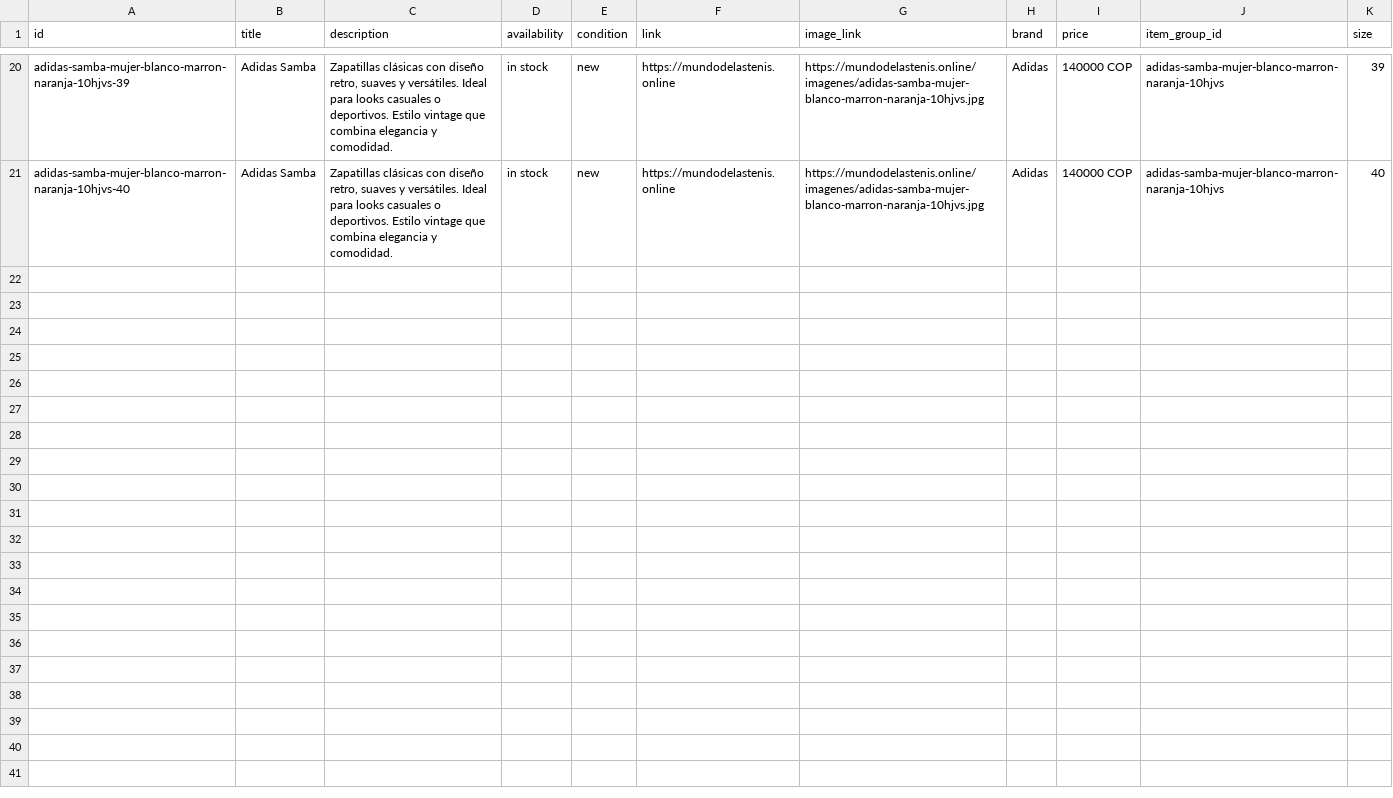
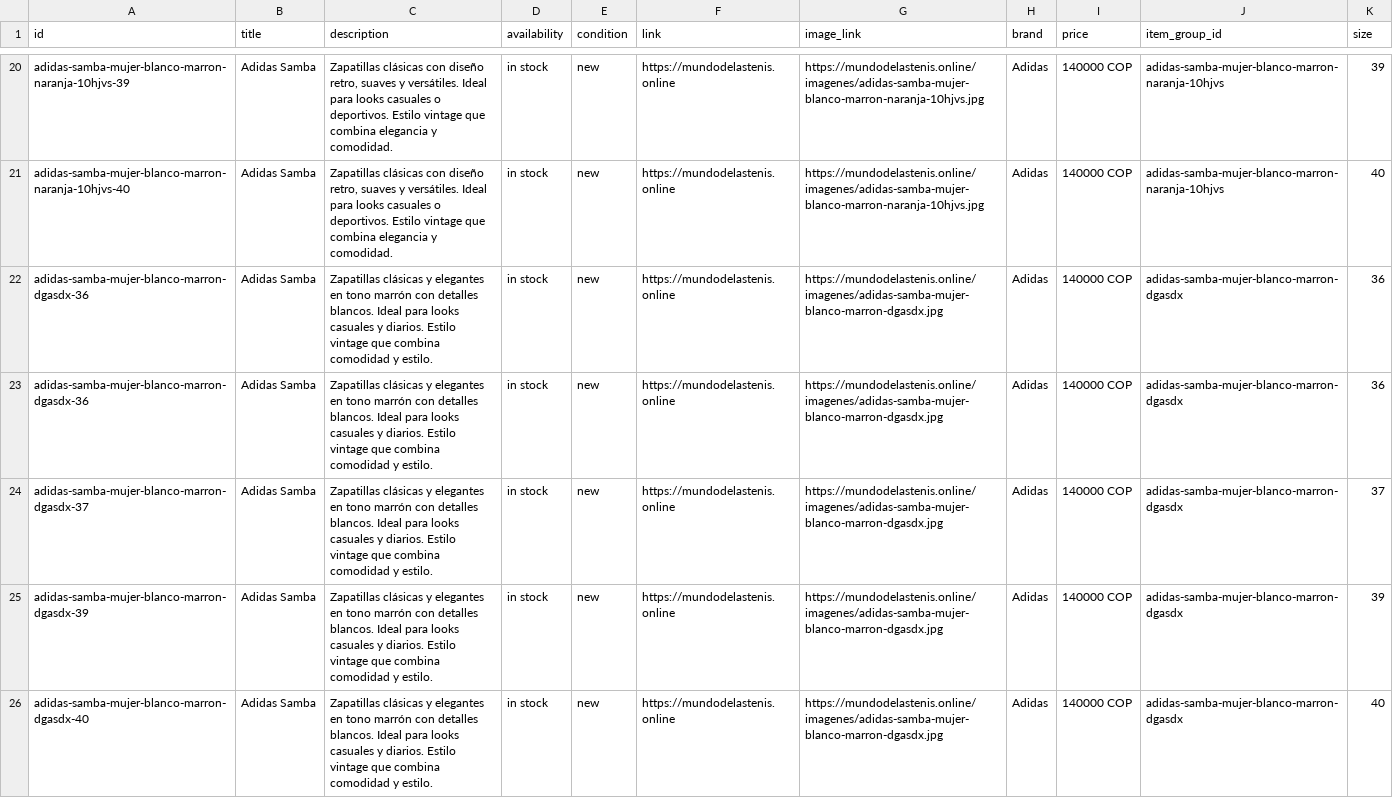
Before and after one commit to Aanticamperos/Mundo-de-las-tenis, a CSV file: catalogo-meta.csv, drawn as a sheet; only a part is shown, gaps mark what is left out.

Commit message:
Actualizar catálogo de WhatsApp

```diff
--- a/catalogo-meta.csv
+++ b/catalogo-meta.csv
@@ -21 +21,6 @@
 "adidas-samba-mujer-blanco-marron-naranja-10hjvs-40","Adidas Samba","Zapatillas clásicas con diseño retro, suaves y versátiles. Ideal para looks casuales o deportivos. Estilo vintage que combina elegancia y comodidad.","in stock","new","https://mundodelastenis.online","https://mundodelastenis.online/imagenes/adidas-samba-mujer-blanco-marron-naranja-10hjvs.jpg","Adidas","140000 COP","adidas-samba-mujer-blanco-marron-naranja-10hjvs","40"
+"adidas-samba-mujer-blanco-marron-dgasdx-36","Adidas Samba","Zapatillas clásicas y elegantes en tono marrón con detalles blancos. Ideal para looks casuales y diarios. Estilo vintage que combina comodidad y estilo.","in stock","new","https://mundodelastenis.online","https://mundodelastenis.online/imagenes/adidas-samba-mujer-blanco-marron-dgasdx.jpg","Adidas","140000 COP","adidas-samba-mujer-blanco-marron-dgasdx","36"
+"adidas-samba-mujer-blanco-marron-dgasdx-36","Adidas Samba","Zapatillas clásicas y elegantes en tono marrón con detalles blancos. Ideal para looks casuales y diarios. Estilo vintage que combina comodidad y estilo.","in stock","new","https://mundodelastenis.online","https://mundodelastenis.online/imagenes/adidas-samba-mujer-blanco-marron-dgasdx.jpg","Adidas","140000 COP","adidas-samba-mujer-blanco-marron-dgasdx","36"
+"adidas-samba-mujer-blanco-marron-dgasdx-37","Adidas Samba","Zapatillas clásicas y elegantes en tono marrón con detalles blancos. Ideal para looks casuales y diarios. Estilo vintage que combina comodidad y estilo.","in stock","new","https://mundodelastenis.online","https://mundodelastenis.online/imagenes/adidas-samba-mujer-blanco-marron-dgasdx.jpg","Adidas","140000 COP","adidas-samba-mujer-blanco-marron-dgasdx","37"
+"adidas-samba-mujer-blanco-marron-dgasdx-39","Adidas Samba","Zapatillas clásicas y elegantes en tono marrón con detalles blancos. Ideal para looks casuales y diarios. Estilo vintage que combina comodidad y estilo.","in stock","new","https://mundodelastenis.online","https://mundodelastenis.online/imagenes/adidas-samba-mujer-blanco-marron-dgasdx.jpg","Adidas","140000 COP","adidas-samba-mujer-blanco-marron-dgasdx","39"
+"adidas-samba-mujer-blanco-marron-dgasdx-40","Adidas Samba","Zapatillas clásicas y elegantes en tono marrón con detalles blancos. Ideal para looks casuales y diarios. Estilo vintage que combina comodidad y estilo.","in stock","new","https://mundodelastenis.online","https://mundodelastenis.online/imagenes/adidas-samba-mujer-blanco-marron-dgasdx.jpg","Adidas","140000 COP","adidas-samba-mujer-blanco-marron-dgasdx","40"
```
